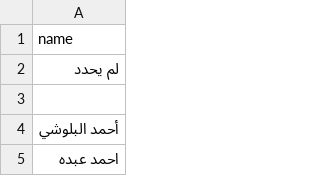
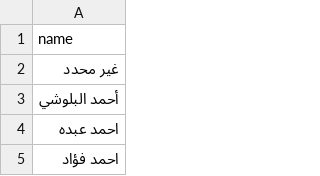
Before and after one commit to falahsab/jedwal, a CSV file: csv/commentators.csv, drawn as a sheet; only a part is shown; the shorter side is filled out with more unchanged rows.

Commit message:
Update commentators.csv

```diff
--- a/csv/commentators.csv
+++ b/csv/commentators.csv
@@ -1,4 +1,3 @@
 name
-لم يحدد
-
+غير محدد
 أحمد البلوشي
```
